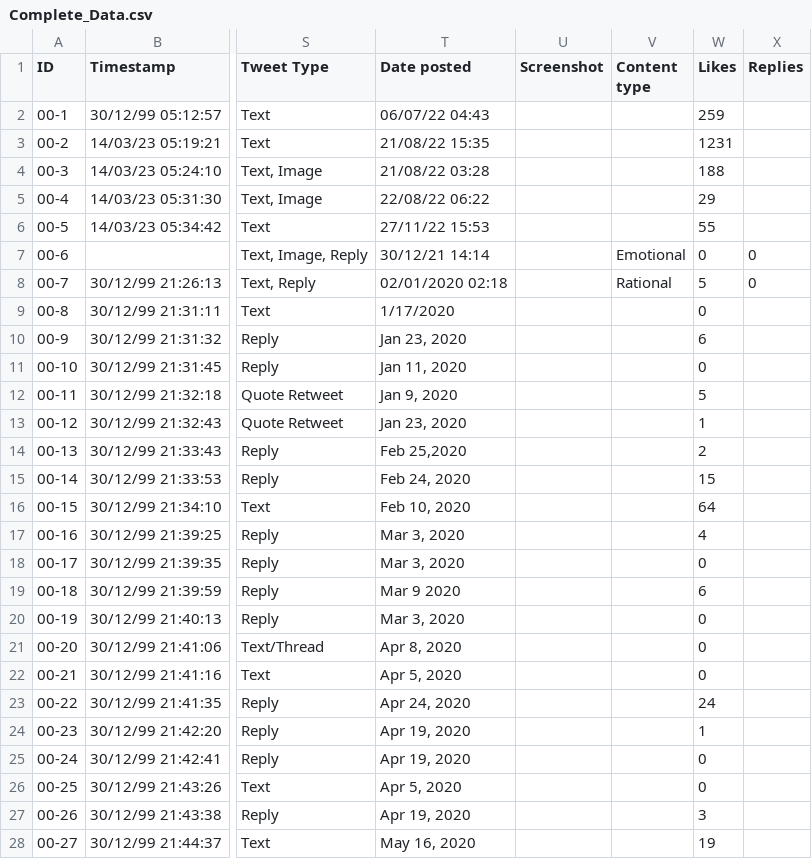
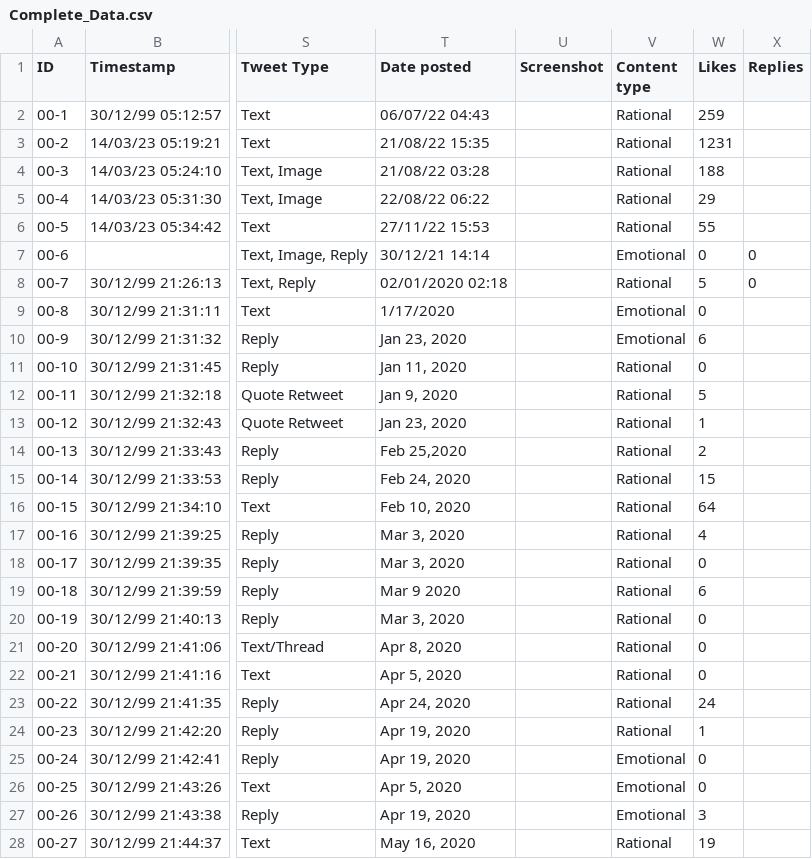
Before and after one commit to Vasallius/Philippine-Twitter-Disinformation-Analysis, a CSV file: Complete_Data.csv, drawn as a sheet; only a part is shown, gaps mark what is left out; the diff covers the shown part only; the diff names each change by its address in the sheet, - before the commit and + after, or states it on an @@ line.

Commit message:
:sparkles: Changed data and added writeup
data change: filled in null content types

```diff
--- a/Complete_Data.csv
+++ b/Complete_Data.csv
-V2:V6 (Content type): (empty)
+V2:V6 (Content type): Rational
-V9:V10 (Content type): (empty)
+V9:V10 (Content type): Emotional
-V11:V24 (Content type): (empty)
+V11:V24 (Content type): Rational
-V25:V27 (Content type): (empty)
+V25:V27 (Content type): Emotional
-V28 (Content type): (empty)
+V28 (Content type): Rational
```
Also changed, not shown: 39 edited cells elsewhere in this file, 1 other file.
